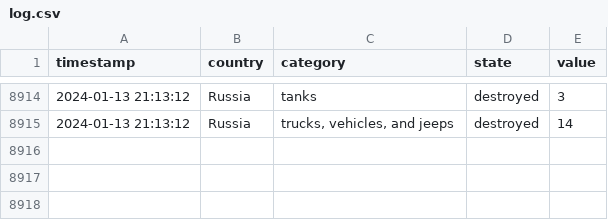
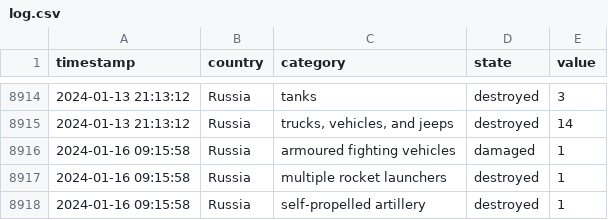
Before and after one commit to mauforonda/ukraine, a CSV file: log.csv, drawn as a sheet; only a part is shown, gaps mark what is left out.

```diff
--- a/log.csv
+++ b/log.csv
@@ -8915 +8915,4 @@ timestamp,country,category,state,value
 2024-01-13 21:13:12,Russia,"trucks, vehicles, and jeeps",destroyed,14
+2024-01-16 09:15:58,Russia,armoured fighting vehicles,damaged,1
+2024-01-16 09:15:58,Russia,multiple rocket launchers,destroyed,1
+2024-01-16 09:15:58,Russia,self-propelled artillery,destroyed,1
```
Also changed, not shown: summary.csv, 1 other file.
